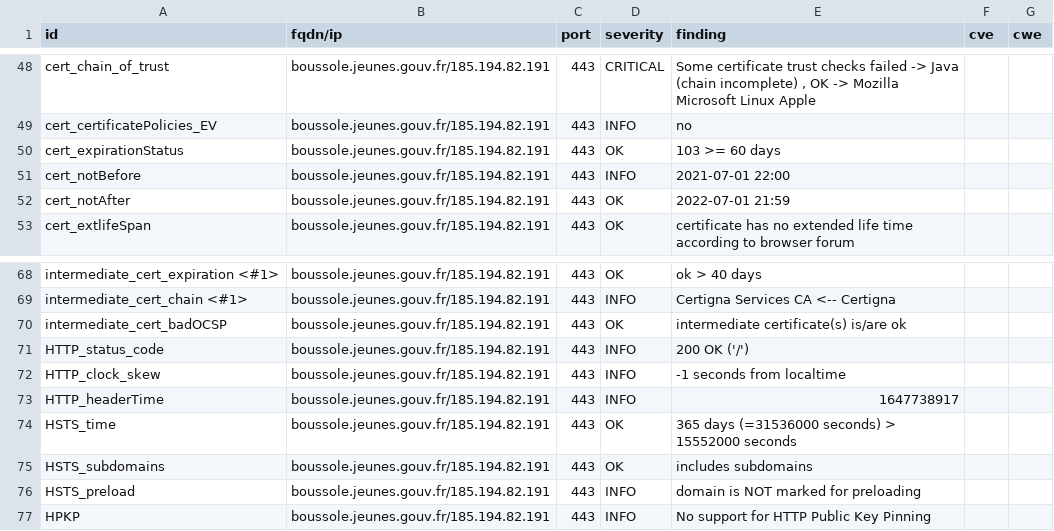
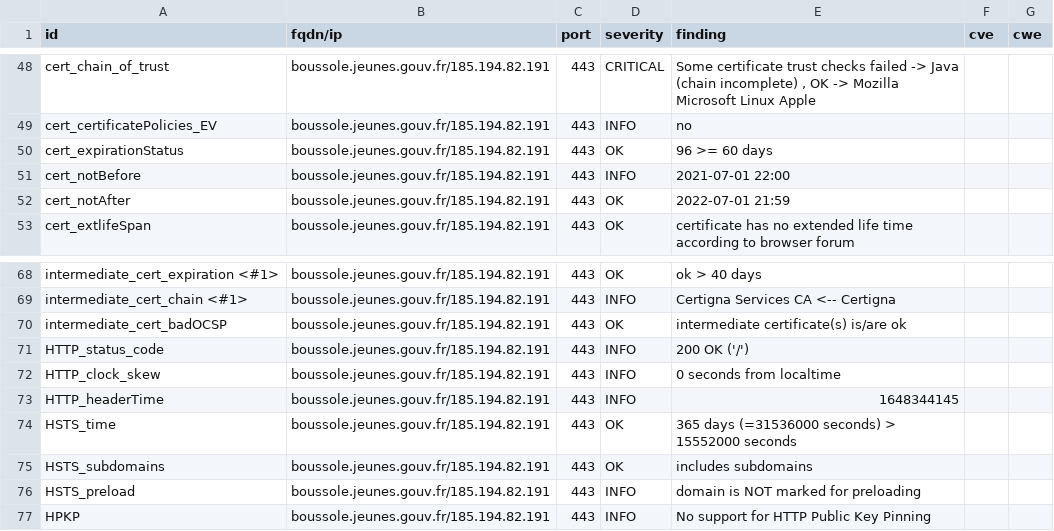
Before and after one commit to SocialGouv/dnum-dashboard, a CSV file: results/aHR0cHM6Ly9ib3Vzc29sZS5qZXVuZXMuZ291di5mcg==/testssl.csv, drawn as a sheet; only a part is shown, gaps mark what is left out.

```diff
--- a/results/aHR0cHM6Ly9ib3Vzc29sZS5qZXVuZXMuZ291di5mcg==/testssl.csv
+++ b/results/aHR0cHM6Ly9ib3Vzc29sZS5qZXVuZXMuZ291di5mcg==/testssl.csv
@@ -49,3 +49,3 @@
 "cert_certificatePolicies_EV","boussole.jeunes.gouv.fr/185.194.82.191","443","INFO","no","",""
-"cert_expirationStatus","boussole.jeunes.gouv.fr/185.194.82.191","443","OK","103 >= 60 days","",""
+"cert_expirationStatus","boussole.jeunes.gouv.fr/185.194.82.191","443","OK","96 >= 60 days","",""
 "cert_notBefore","boussole.jeunes.gouv.fr/185.194.82.191","443","INFO","2021-07-01 22:00","",""
@@ -71,4 +71,4 @@
 "HTTP_status_code","boussole.jeunes.gouv.fr/185.194.82.191","443","INFO","200 OK ('/')","",""
-"HTTP_clock_skew","boussole.jeunes.gouv.fr/185.194.82.191","443","INFO","-1 seconds from localtime","",""
-"HTTP_headerTime","boussole.jeunes.gouv.fr/185.194.82.191","443","INFO","1647738917","",""
+"HTTP_clock_skew","boussole.jeunes.gouv.fr/185.194.82.191","443","INFO","0 seconds from localtime","",""
+"HTTP_headerTime","boussole.jeunes.gouv.fr/185.194.82.191","443","INFO","1648344145","",""
 "HSTS_time","boussole.jeunes.gouv.fr/185.194.82.191","443","OK","365 days (=31536000 seconds) > 15552000 seconds","",""
```
Also changed, not shown: 7 other files.
